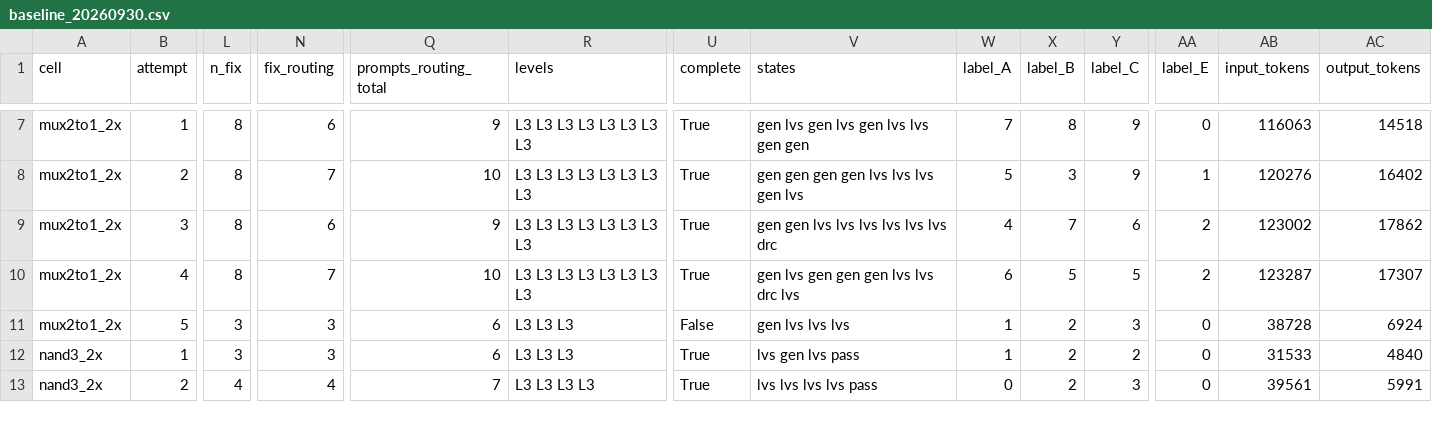
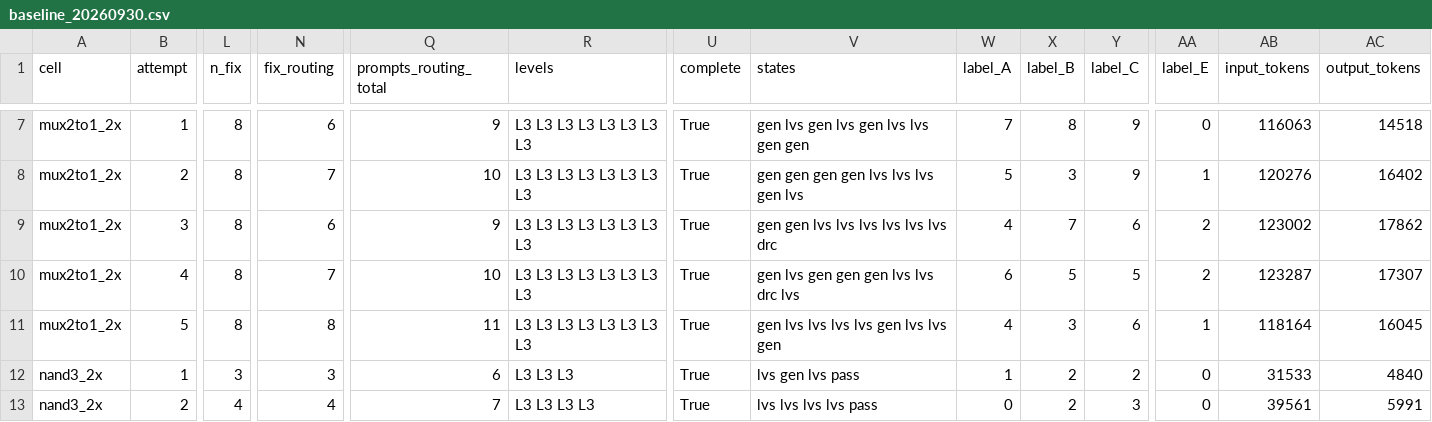
Before and after one commit to Toragonite/laygo2-llm-agent, a CSV file: results/baseline_20260930.csv, drawn as a sheet; only a part is shown, gaps mark what is left out; the diff names each change by its address in the sheet, - before the commit and + after, or states it on an @@ line.

Commit message:
Baseline 20260930 complete: 40/40 attempts, 21 pass (mux2 a5 finished by lead)

```diff
--- a/results/baseline_20260930.csv
+++ b/results/baseline_20260930.csv
-L11 (n_fix): 3
+L11 (n_fix): 8
-N11 (fix_routing): 3
+N11 (fix_routing): 8
-Q11 (prompts_routing_total): 6
+Q11 (prompts_routing_total): 11
-R11 (levels): L3 L3 L3
+R11 (levels): L3 L3 L3 L3 L3 L3 L3 L3
-U11 (complete): False
+U11 (complete): True
-V11 (states): gen lvs lvs lvs
+V11 (states): gen lvs lvs lvs lvs gen lvs lvs gen
-W11 (label_A): 1
+W11 (label_A): 4
-X11 (label_B): 2
+X11 (label_B): 3
-Y11 (label_C): 3
+Y11 (label_C): 6
-AA11 (label_E): 0
+AA11 (label_E): 1
-AB11 (input_tokens): 38728
+AB11 (input_tokens): 118164
-AC11 (output_tokens): 6924
+AC11 (output_tokens): 16045
```
Also changed, not shown: results/baseline_20260930_summary.csv.
